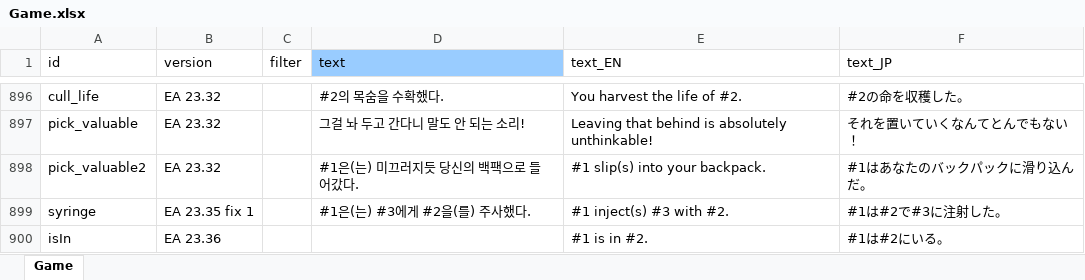
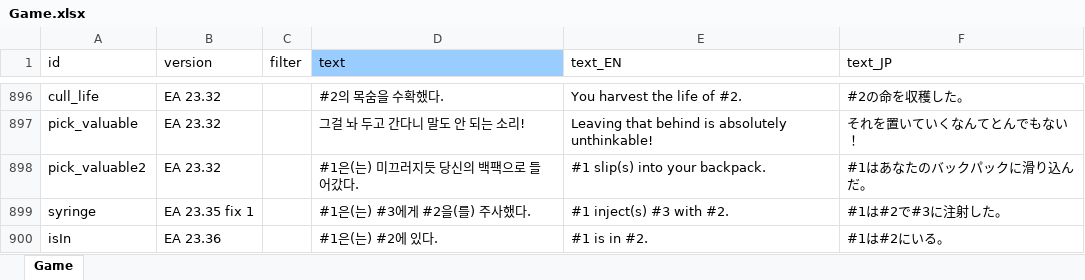
Before and after one commit to cinornu/Elin_KR, an Excel workbook: Mod_Korean/Lang/KR/Game/Game.xlsx, sheet Game, drawn as a sheet; only a part is shown, gaps mark what is left out; values as stored, in another font and other column widths than the file's, no borders; charts and pictures and conditional formats not drawn; the diff names each change by its address in the sheet, - before the commit and + after, or states it on an @@ line.

```diff
--- a/Mod_Korean/Lang/KR/Game/Game.xlsx (sheet Game)
+++ b/Mod_Korean/Lang/KR/Game/Game.xlsx (sheet Game)
-D900 (text): (empty)
+D900 (text): #1은(는) #2에 있다.
```
Also changed, not shown: charts or pictures, Mod_Korean/Lang/KR/Game/General.xlsx.
